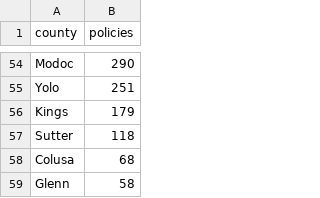
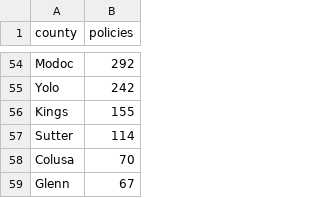
Before and after one commit to rkacker/depopulate-fair-plan, a CSV file: web/public/data/california_county_data.csv, drawn as a sheet; only a part is shown, gaps mark what is left out; the diff covers the shown part only; the diff names each change by its address in the sheet, - before the commit and + after, or states it on an @@ line.

```diff
--- a/web/public/data/california_county_data.csv
+++ b/web/public/data/california_county_data.csv
-B54 (policies): 290
+B54 (policies): 292
-B55 (policies): 251
+B55 (policies): 242
-B56 (policies): 179
+B56 (policies): 155
-B57 (policies): 118
+B57 (policies): 114
-B58 (policies): 68
+B58 (policies): 70
-B59 (policies): 58
+B59 (policies): 67
```
Also changed, not shown: 10 added rows, 10 removed rows and 42 edited cells elsewhere in this file, 13 other files.
